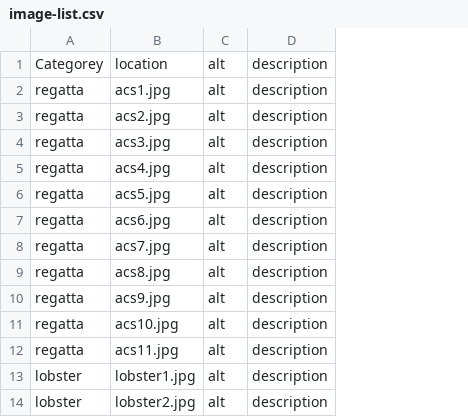
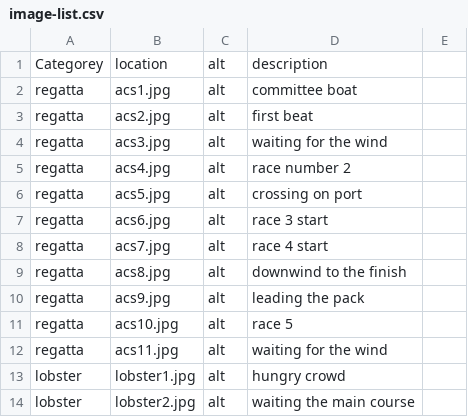
Before and after one commit to bencrosby10/finalProject, a CSV file: data/image-list.csv, drawn as a sheet; only a part is shown; removed rows and columns are numbered as before the commit, all else as after; the diff names each change by its address in the sheet, - before the commit and + after, or states it on an @@ line.

Commit message:
Update image-list.csv

```diff
--- a/data/image-list.csv
+++ b/data/image-list.csv
-column D, rows 1-14: all description
+column D, rows 1-14: description | committee boat | first beat | waiting for the wind | race number 2 | crossing on port | race 3 start | race 4 start | downwind to the finish | leading the pack | race 5 | waiting for the wind | hungry crowd | waiting the main course
+column E, empty
```
